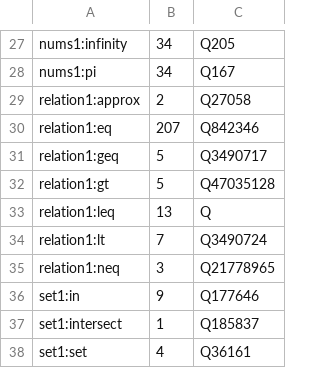
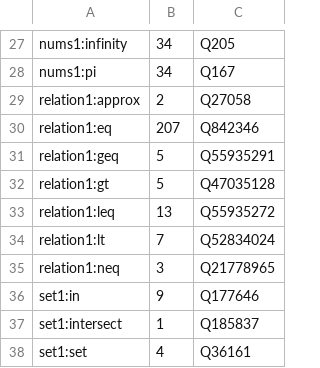
Before and after one commit to gipplab/MathMLben, a CSV file: doc/openMathSymbols.csv, drawn as a sheet; only a part is shown, gaps mark what is left out.

Commit message:
Update openMathSymbols.csv
Create new item for \geq and \leq

```diff
--- a/doc/openMathSymbols.csv
+++ b/doc/openMathSymbols.csv
@@ -30,6 +30,6 @@
  relation1:eq,207,Q842346
- relation1:geq,5,Q3490717
+ relation1:geq,5,Q55935291
  relation1:gt,5,Q47035128
- relation1:leq,13,Q
- relation1:lt,7,Q3490724
+ relation1:leq,13,Q55935272
+ relation1:lt,7,Q52834024
  relation1:neq,3,Q21778965
```
